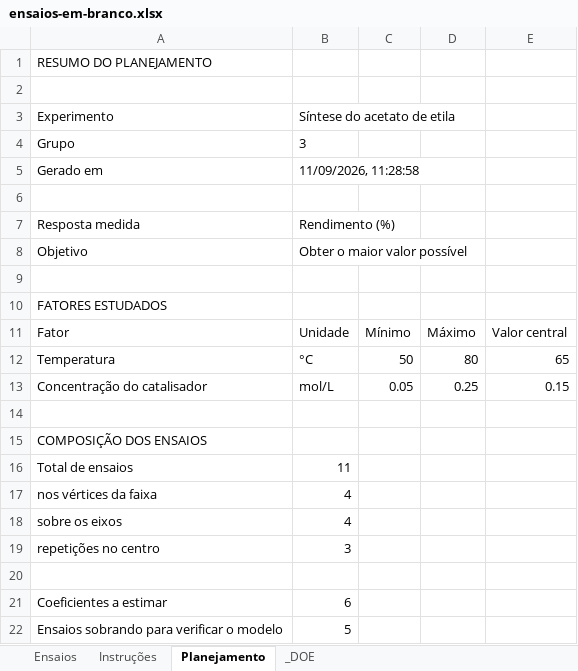
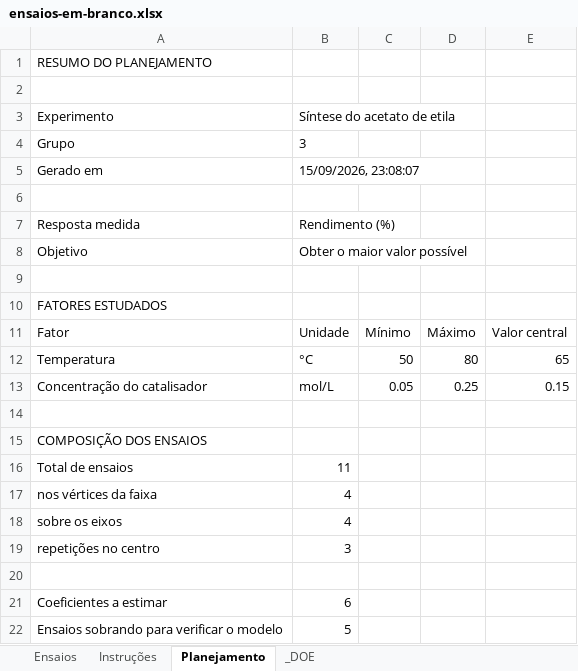
Before and after one commit to meshida67/DOE, an Excel workbook: exemplos/ensaios-em-branco.xlsx, sheet Planejamento, drawn as a sheet; values as stored, in another font and other column widths than the file's, no borders; the diff names each change by its address in the sheet, - before the commit and + after, or states it on an @@ line.

```diff
--- a/exemplos/ensaios-em-branco.xlsx (sheet Planejamento)
+++ b/exemplos/ensaios-em-branco.xlsx (sheet Planejamento)
-B5: 11/09/2026, 11:28:58
+B5: 15/09/2026, 23:08:07
```
Also changed, not shown: sheet Ensaios, sheet _DOE, exemplos/ensaios-preenchido.xlsx, 7 other files.
